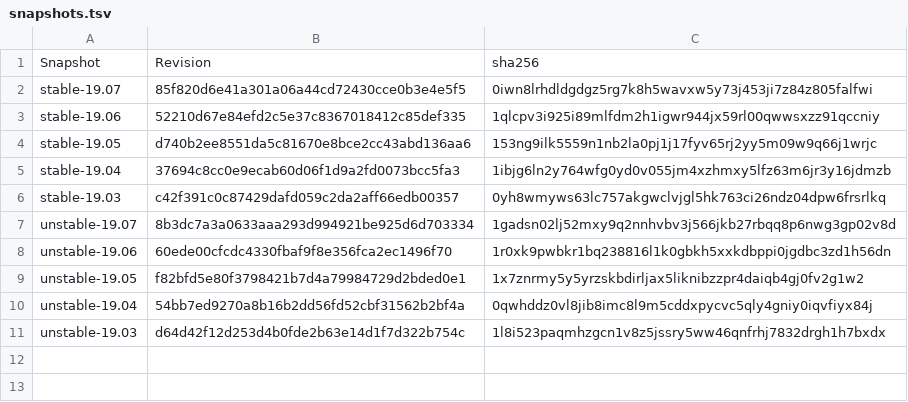
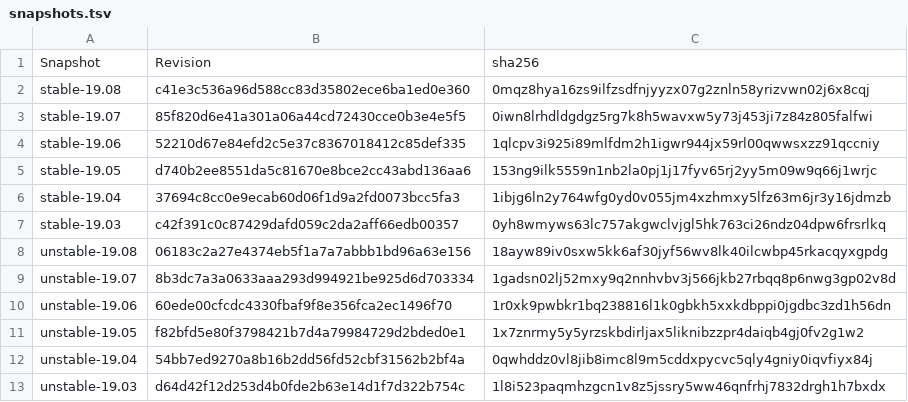
Before and after one commit to luispedro/nixml, a TSV file: nixml/data/snapshots.tsv, drawn as a sheet.

Commit message:
ENH Add new snapshots for 19.08

```diff
--- a/nixml/data/snapshots.tsv
+++ b/nixml/data/snapshots.tsv
@@ -1,2 +1,3 @@
 Snapshot	Revision	sha256
+stable-19.08	c41e3c536a96d588cc83d35802ece6ba1ed0e360	0mqz8hya16zs9ilfzsdfnjyyzx07g2znln58yrizvwn02j6x8cqj
 stable-19.07	85f820d6e41a301a06a44cd72430cce0b3e4e5f5	0iwn8lrhdldgdgz5rg7k8h5wavxw5y73j453ji7z84z805falfwi
@@ -6,2 +7,3 @@ stable-19.04	37694c8cc0e9ecab60d06f1d9a2fd0073bcc5fa3	1ibjg6ln2y764wfg0yd0v055jm
 stable-19.03	c42f391c0c87429dafd059c2da2aff66edb00357	0yh8wmyws63lc757akgwclvjgl5hk763ci26ndz04dpw6frsrlkq
+unstable-19.08	06183c2a27e4374eb5f1a7a7abbb1bd96a63e156	18ayw89iv0sxw5kk6af30jyf56wv8lk40ilcwbp45rkacqyxgpdg
 unstable-19.07	8b3dc7a3a0633aaa293d994921be925d6d703334	1gadsn02lj52mxy9q2nnhvbv3j566jkb27rbqq8p6nwg3gp02v8d
```
